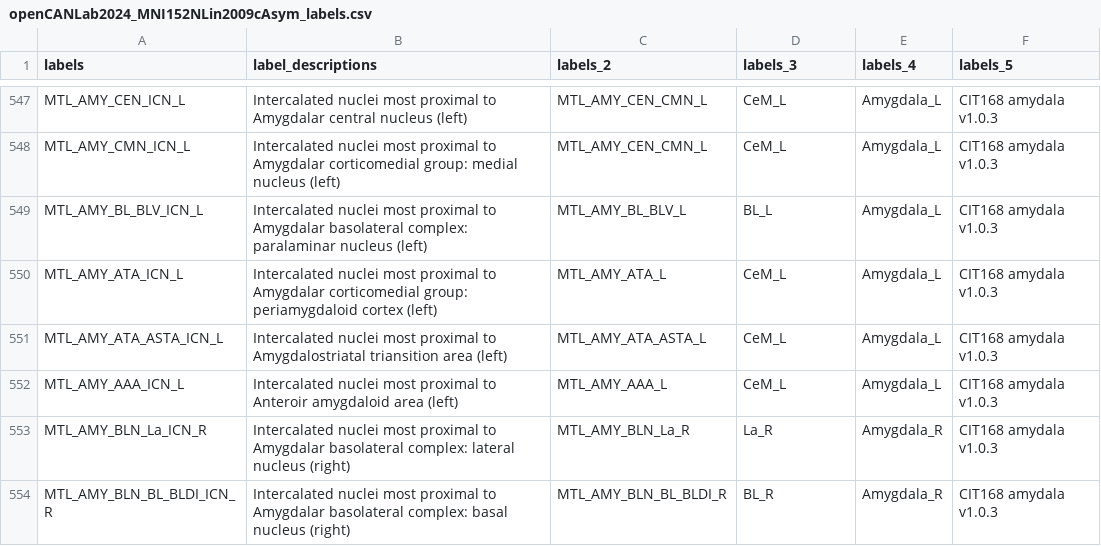
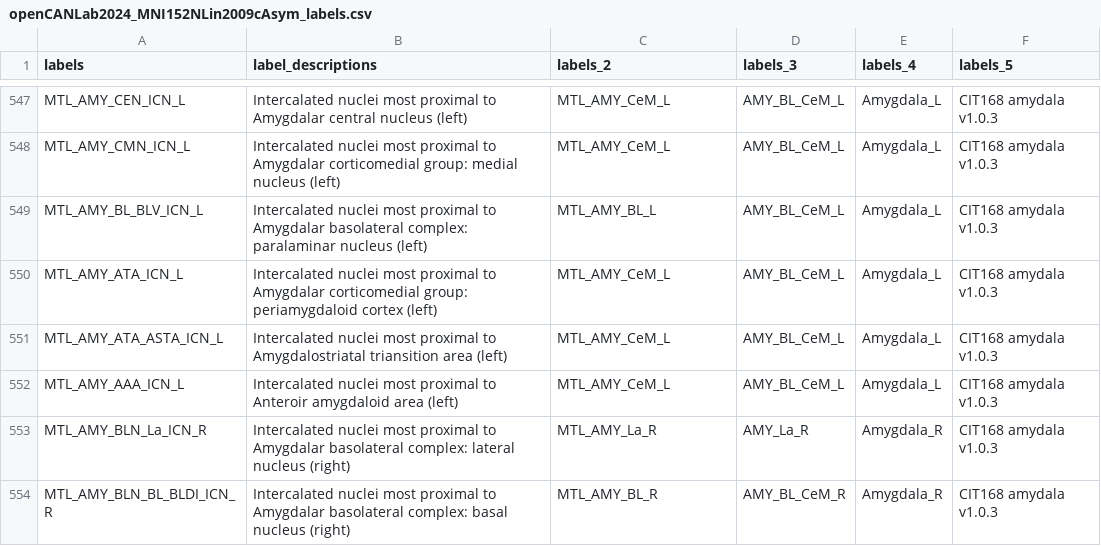
Before and after one commit to canlab/Neuroimaging_Pattern_Masks, a CSV file: Atlases_and_parcellations/2024_CANLab_atlas/src/openCANLab2024_MNI152NLin2009cAsym_labels.csv, drawn as a sheet; only a part is shown, gaps mark what is left out; the diff covers the shown part only; the diff names each change by its address in the sheet, - before the commit and + after, or states it on an @@ line.

Commit message:
reduced amygdala level 2, corrected suprageniculate level 2, merged haben into PuM, corrected STH_R label

```diff
--- a/Atlases_and_parcellations/2024_CANLab_atlas/src/openCANLab2024_MNI152NLin2009cAsym_labels.csv
+++ b/Atlases_and_parcellations/2024_CANLab_atlas/src/openCANLab2024_MNI152NLin2009cAsym_labels.csv
-C547:C548 (labels_2): MTL_AMY_CEN_CMN_L
+C547:C548 (labels_2): MTL_AMY_CeM_L
-D547:D548 (labels_3): CeM_L
+D547:D548 (labels_3): AMY_BL_CeM_L
-C549 (labels_2): MTL_AMY_BL_BLV_L
+C549 (labels_2): MTL_AMY_BL_L
-D549 (labels_3): BL_L
+D549 (labels_3): AMY_BL_CeM_L
-C550 (labels_2): MTL_AMY_ATA_L
+C550 (labels_2): MTL_AMY_CeM_L
-D550:D552 (labels_3): CeM_L
+D550:D552 (labels_3): AMY_BL_CeM_L
-C551 (labels_2): MTL_AMY_ATA_ASTA_L
+C551 (labels_2): MTL_AMY_CeM_L
-C552 (labels_2): MTL_AMY_AAA_L
+C552 (labels_2): MTL_AMY_CeM_L
-C553 (labels_2): MTL_AMY_BLN_La_R
+C553 (labels_2): MTL_AMY_La_R
-D553 (labels_3): La_R
+D553 (labels_3): AMY_La_R
-C554 (labels_2): MTL_AMY_BLN_BL_BLDI_R
+C554 (labels_2): MTL_AMY_BL_R
-D554 (labels_3): BL_R
+D554 (labels_3): AMY_BL_CeM_R
```
Also changed, not shown: 69 edited cells elsewhere in this file, Atlases_and_parcellations/2024_CANLab_atlas/src/openCANLab2024_MNI152NLin6Asym_labels.csv, 25 other files.
